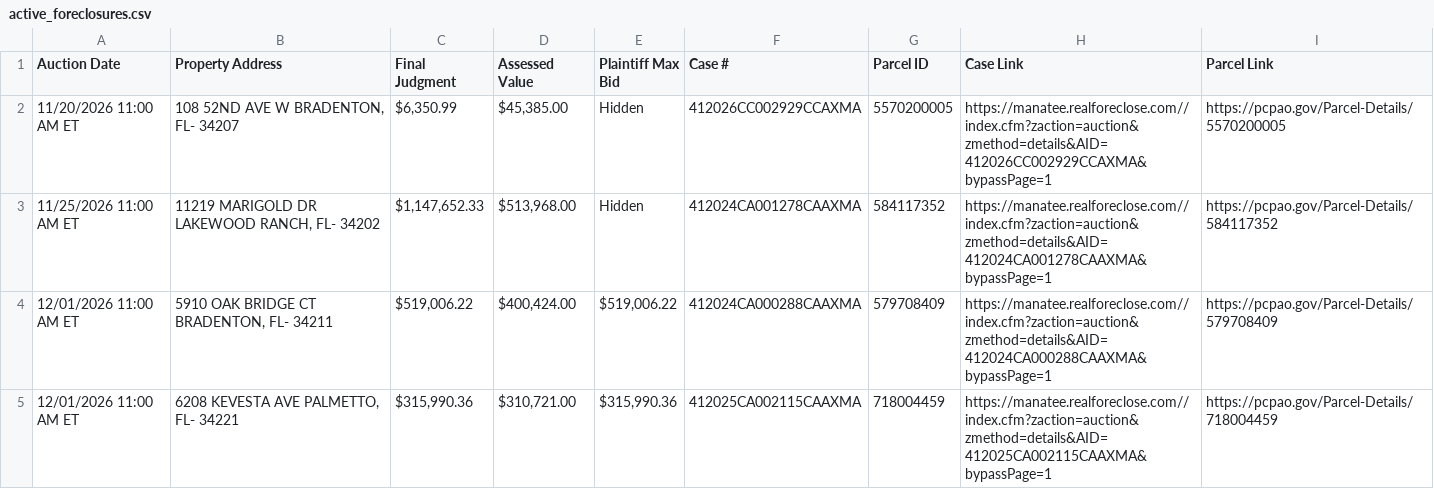
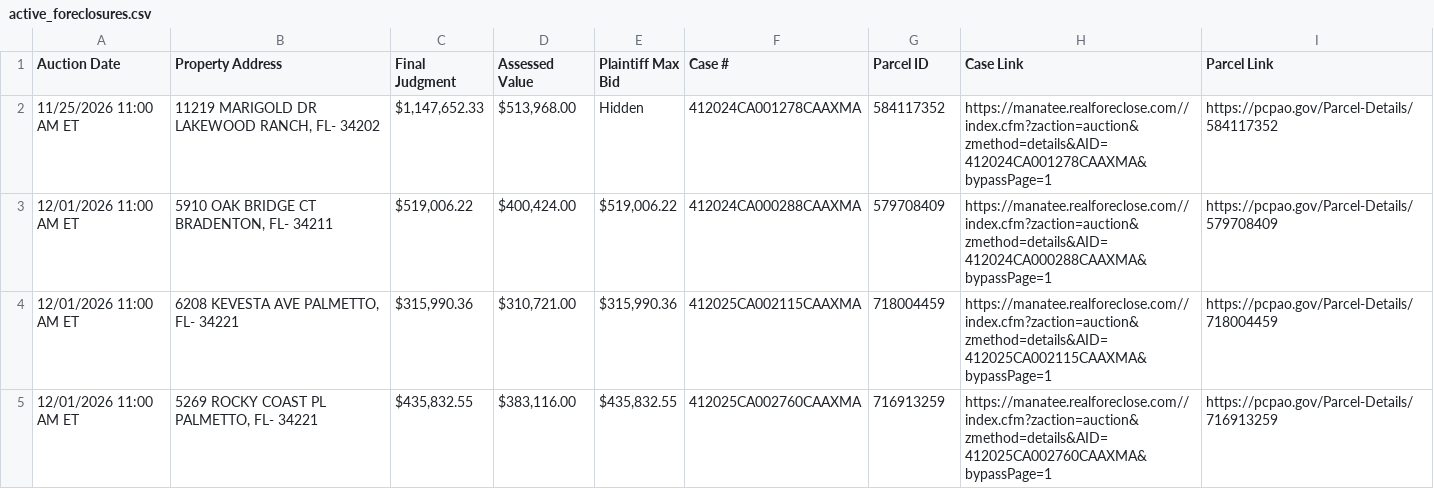
Before and after one commit to figlesias7/realforeclose-manatee, a CSV file: data/active_foreclosures.csv, drawn as a sheet; only a part is shown; the shorter side is filled out with more unchanged rows; the diff names each change by its address in the sheet, - before the commit and + after, or states it on an @@ line.

```diff
--- a/data/active_foreclosures.csv
+++ b/data/active_foreclosures.csv
-row 2: 11/20/2026 11:00 AM ET | 108 52ND AVE W BRADENTON, FL- 34207 | $6,350.99 | $45,385.00 | Hidden | 412026CC002929CCAXMA | 5570200005 | https://manatee.realforeclose.com//index.cfm?zaction=auction&zmethod=details&AID=412026CC002929CCAXMA&bypassPage=1 | https://pcpao.gov/Parcel-Details/5570200005
```
Also changed, not shown: data/event_log.csv, 3 other files.
